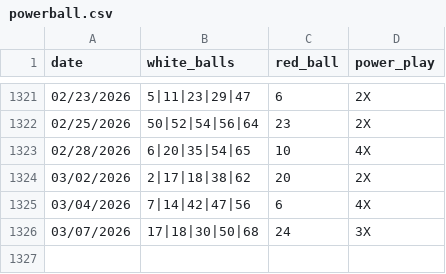
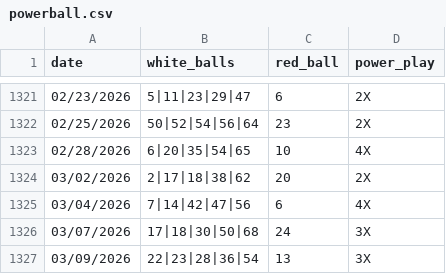
Before and after one commit to jbaranski/jeffs-lottery-utils, a CSV file: numbers/powerball.csv, drawn as a sheet; only a part is shown, gaps mark what is left out; the diff names each change by its address in the sheet, - before the commit and + after, or states it on an @@ line.

```diff
--- a/numbers/powerball.csv
+++ b/numbers/powerball.csv
+row 1327: 03/09/2026 | 22|23|28|36|54 | 13 | 3X
```
Also changed, not shown: 2 other files.
